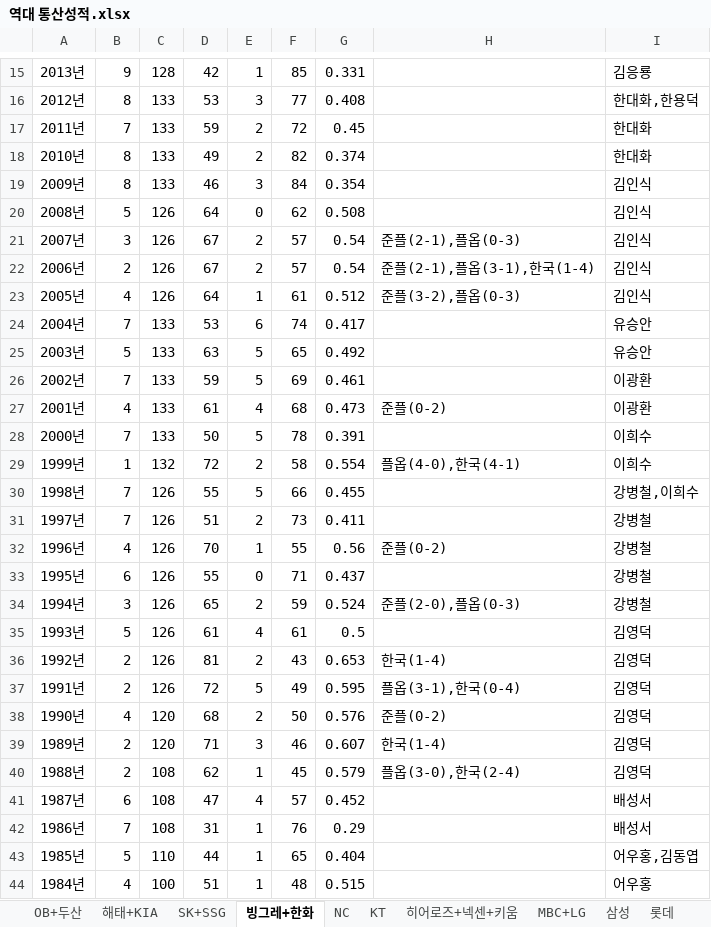
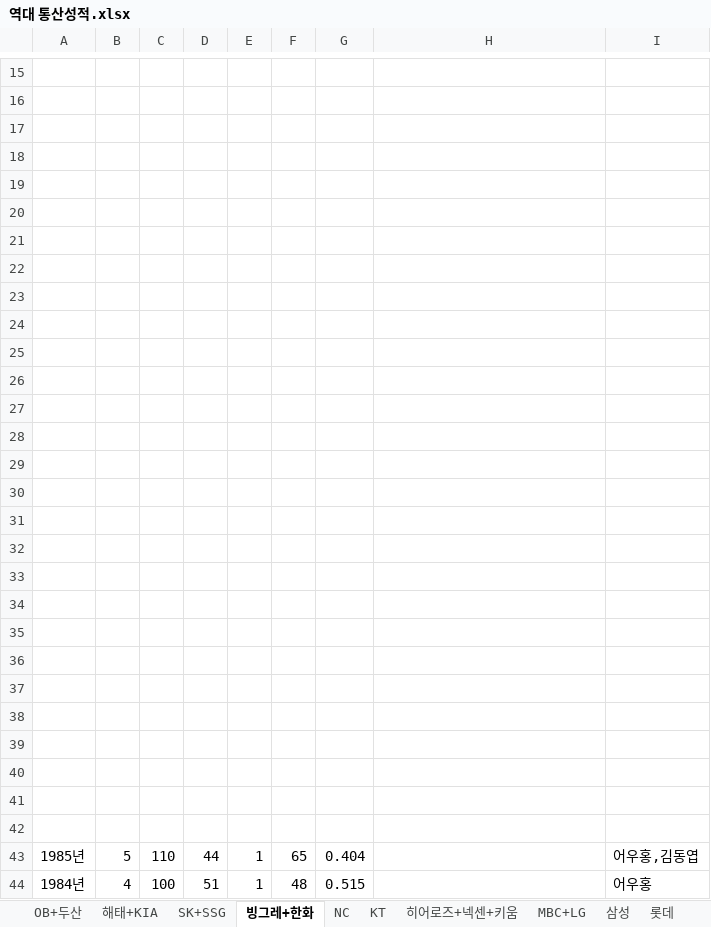
Before and after one commit to audskal1847/kbo-dashboard, an Excel workbook: 역대 통산성적.xlsx, sheet 빙그레+한화, drawn as a sheet; only a part is shown, gaps mark what is left out; values as stored, in another font and other column widths than the file's, no borders; the diff covers the shown part only; the diff names each change by its address in the sheet, - before the commit and + after, or states it on an @@ line.

```diff
--- a/역대 통산성적.xlsx (sheet 빙그레+한화)
+++ b/역대 통산성적.xlsx (sheet 빙그레+한화)
-row 15: 2013년 | 9 | 128 | 42 | 1 | 85 | 0.331 |  | 김응룡
+row 15: (empty)
-row 16: 2012년 | 8 | 133 | 53 | 3 | 77 | 0.408 |  | 한대화,한용덕
+row 16: (empty)
-row 17: 2011년 | 7 | 133 | 59 | 2 | 72 | 0.45 |  | 한대화
+row 17: (empty)
-row 18: 2010년 | 8 | 133 | 49 | 2 | 82 | 0.374 |  | 한대화
+row 18: (empty)
-row 19: 2009년 | 8 | 133 | 46 | 3 | 84 | 0.354 |  | 김인식
+row 19: (empty)
-row 20: 2008년 | 5 | 126 | 64 | 0 | 62 | 0.508 |  | 김인식
+row 20: (empty)
-row 21: 2007년 | 3 | 126 | 67 | 2 | 57 | 0.54 | 준플(2-1),플옵(0-3) | 김인식
+row 21: (empty)
-row 22: 2006년 | 2 | 126 | 67 | 2 | 57 | 0.54 | 준플(2-1),플옵(3-1),한국(1-4) | 김인식
+row 22: (empty)
-row 23: 2005년 | 4 | 126 | 64 | 1 | 61 | 0.512 | 준플(3-2),플옵(0-3) | 김인식
+row 23: (empty)
-row 24: 2004년 | 7 | 133 | 53 | 6 | 74 | 0.417 |  | 유승안
+row 24: (empty)
-row 25: 2003년 | 5 | 133 | 63 | 5 | 65 | 0.492 |  | 유승안
+row 25: (empty)
-row 26: 2002년 | 7 | 133 | 59 | 5 | 69 | 0.461 |  | 이광환
+row 26: (empty)
-row 27: 2001년 | 4 | 133 | 61 | 4 | 68 | 0.473 | 준플(0-2) | 이광환
+row 27: (empty)
-row 28: 2000년 | 7 | 133 | 50 | 5 | 78 | 0.391 |  | 이희수
+row 28: (empty)
-row 29: 1999년 | 1 | 132 | 72 | 2 | 58 | 0.554 | 플옵(4-0),한국(4-1) | 이희수
+row 29: (empty)
-row 30: 1998년 | 7 | 126 | 55 | 5 | 66 | 0.455 |  | 강병철,이희수
+row 30: (empty)
-row 31: 1997년 | 7 | 126 | 51 | 2 | 73 | 0.411 |  | 강병철
+row 31: (empty)
-row 32: 1996년 | 4 | 126 | 70 | 1 | 55 | 0.56 | 준플(0-2) | 강병철
+row 32: (empty)
-row 33: 1995년 | 6 | 126 | 55 | 0 | 71 | 0.437 |  | 강병철
+row 33: (empty)
-row 34: 1994년 | 3 | 126 | 65 | 2 | 59 | 0.524 | 준플(2-0),플옵(0-3) | 강병철
+row 34: (empty)
-row 35: 1993년 | 5 | 126 | 61 | 4 | 61 | 0.5 |  | 김영덕
+row 35: (empty)
-row 36: 1992년 | 2 | 126 | 81 | 2 | 43 | 0.653 | 한국(1-4) | 김영덕
+row 36: (empty)
-row 37: 1991년 | 2 | 126 | 72 | 5 | 49 | 0.595 | 플옵(3-1),한국(0-4) | 김영덕
+row 37: (empty)
-row 38: 1990년 | 4 | 120 | 68 | 2 | 50 | 0.576 | 준플(0-2) | 김영덕
+row 38: (empty)
-row 39: 1989년 | 2 | 120 | 71 | 3 | 46 | 0.607 | 한국(1-4) | 김영덕
+row 39: (empty)
-row 40: 1988년 | 2 | 108 | 62 | 1 | 45 | 0.579 | 플옵(3-0),한국(2-4) | 김영덕
+row 40: (empty)
-row 41: 1987년 | 6 | 108 | 47 | 4 | 57 | 0.452 |  | 배성서
+row 41: (empty)
-row 42: 1986년 | 7 | 108 | 31 | 1 | 76 | 0.29 |  | 배성서
+row 42: (empty)
```
Also changed, not shown: 4 added rows, 4 removed rows and 81 edited cells elsewhere in this sheet, sheet 삼성, sheet 해태+KIA, sheet SK+SSG, sheet OB+두산, sheet MBC+LG, sheet 롯데, 3 more sheets.
